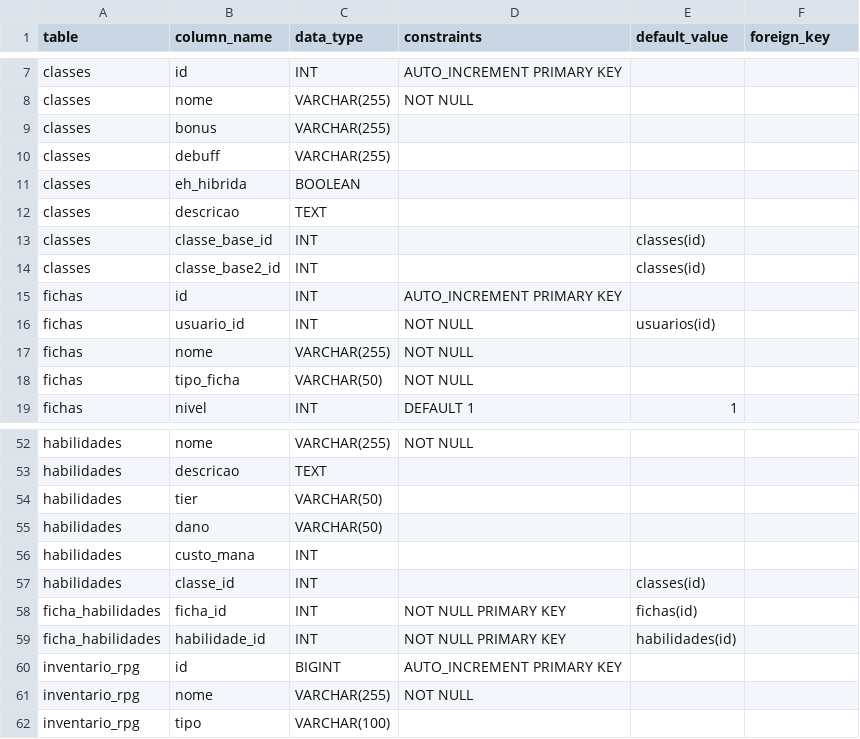
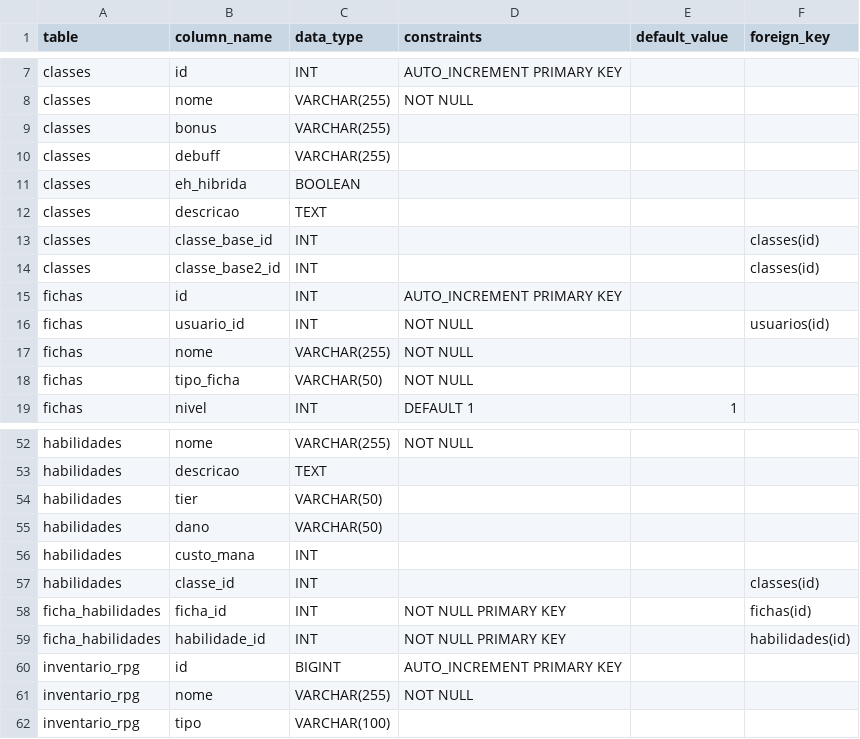
Before and after one commit to VictorEduardo-coder/SystemRPG, a CSV file: sys.csv, drawn as a sheet; only a part is shown, gaps mark what is left out; the diff names each change by its address in the sheet, - before the commit and + after, or states it on an @@ line.

```diff
--- a/sys.csv
+++ b/sys.csv
-E13:E14 (default_value): classes(id)
+E13:E14 (default_value): (empty)
-F13:F14 (foreign_key): (empty)
+F13:F14 (foreign_key): classes(id)
-E16 (default_value): usuarios(id)
+E16 (default_value): (empty)
-F16 (foreign_key): (empty)
+F16 (foreign_key): usuarios(id)
-E57 (default_value): classes(id)
+E57 (default_value): (empty)
-F57 (foreign_key): (empty)
+F57 (foreign_key): classes(id)
-E58 (default_value): fichas(id)
+E58 (default_value): (empty)
-F58 (foreign_key): (empty)
+F58 (foreign_key): fichas(id)
-E59 (default_value): habilidades(id)
+E59 (default_value): (empty)
-F59 (foreign_key): (empty)
+F59 (foreign_key): habilidades(id)
```
Also changed, not shown: 2 other files.
